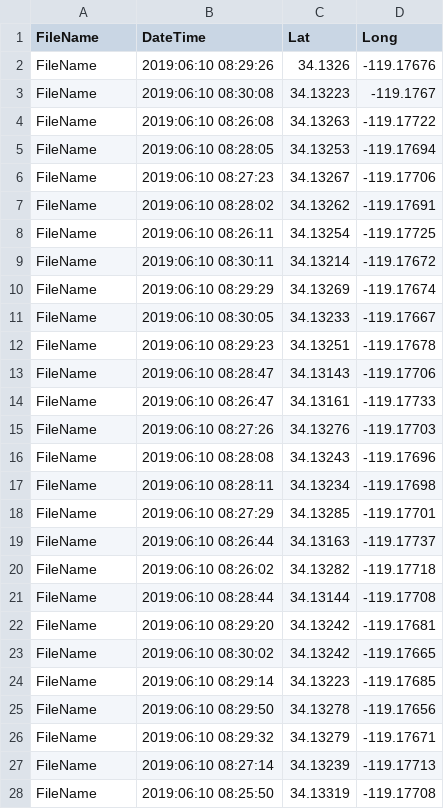
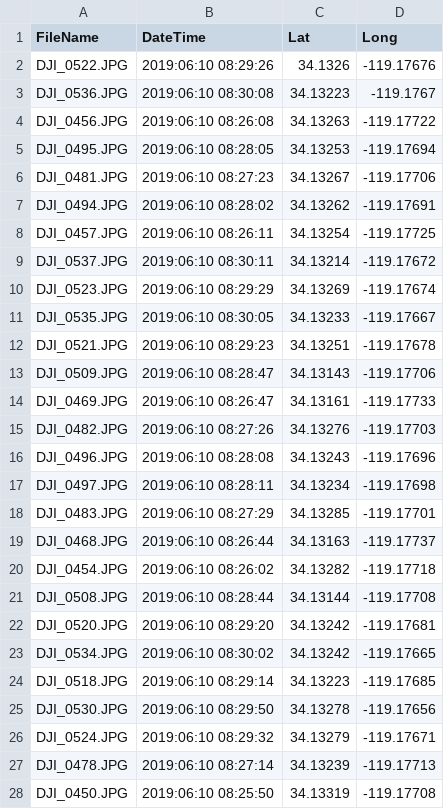
Before and after one commit to ronniegbolano/ExtractGISData, a CSV file: bbCutooData.csv, drawn as a sheet; only a part is shown; the diff covers the shown part only.

```diff
--- a/bbCutooData.csv
+++ b/bbCutooData.csv
@@ -1,28 +1,28 @@
 "FileName","DateTime","Lat","Long"
-"FileName","2019:06:10 08:29:26","34.1326","-119.17676"
-"FileName","2019:06:10 08:30:08","34.13223","-119.1767"
-"FileName","2019:06:10 08:26:08","34.13263","-119.17722"
-"FileName","2019:06:10 08:28:05","34.13253","-119.17694"
-"FileName","2019:06:10 08:27:23","34.13267","-119.17706"
-"FileName","2019:06:10 08:28:02","34.13262","-119.17691"
-"FileName","2019:06:10 08:26:11","34.13254","-119.17725"
-"FileName","2019:06:10 08:30:11","34.13214","-119.17672"
-"FileName","2019:06:10 08:29:29","34.13269","-119.17674"
-"FileName","2019:06:10 08:30:05","34.13233","-119.17667"
-"FileName","2019:06:10 08:29:23","34.13251","-119.17678"
-"FileName","2019:06:10 08:28:47","34.13143","-119.17706"
-"FileName","2019:06:10 08:26:47","34.13161","-119.17733"
-"FileName","2019:06:10 08:27:26","34.13276","-119.17703"
-"FileName","2019:06:10 08:28:08","34.13243","-119.17696"
-"FileName","2019:06:10 08:28:11","34.13234","-119.17698"
-"FileName","2019:06:10 08:27:29","34.13285","-119.17701"
-"FileName","2019:06:10 08:26:44","34.13163","-119.17737"
-"FileName","2019:06:10 08:26:02","34.13282","-119.17718"
-"FileName","2019:06:10 08:28:44","34.13144","-119.17708"
-"FileName","2019:06:10 08:29:20","34.13242","-119.17681"
-"FileName","2019:06:10 08:30:02","34.13242","-119.17665"
-"FileName","2019:06:10 08:29:14","34.13223","-119.17685"
-"FileName","2019:06:10 08:29:50","34.13278","-119.17656"
-"FileName","2019:06:10 08:29:32","34.13279","-119.17671"
-"FileName","2019:06:10 08:27:14","34.13239","-119.17713"
-"FileName","2019:06:10 08:25:50","34.13319","-119.17708"
+"DJI_0522.JPG","2019:06:10 08:29:26","34.1326","-119.17676"
+"DJI_0536.JPG","2019:06:10 08:30:08","34.13223","-119.1767"
+"DJI_0456.JPG","2019:06:10 08:26:08","34.13263","-119.17722"
+"DJI_0495.JPG","2019:06:10 08:28:05","34.13253","-119.17694"
+"DJI_0481.JPG","2019:06:10 08:27:23","34.13267","-119.17706"
+"DJI_0494.JPG","2019:06:10 08:28:02","34.13262","-119.17691"
+"DJI_0457.JPG","2019:06:10 08:26:11","34.13254","-119.17725"
+"DJI_0537.JPG","2019:06:10 08:30:11","34.13214","-119.17672"
+"DJI_0523.JPG","2019:06:10 08:29:29","34.13269","-119.17674"
+"DJI_0535.JPG","2019:06:10 08:30:05","34.13233","-119.17667"
+"DJI_0521.JPG","2019:06:10 08:29:23","34.13251","-119.17678"
+"DJI_0509.JPG","2019:06:10 08:28:47","34.13143","-119.17706"
+"DJI_0469.JPG","2019:06:10 08:26:47","34.13161","-119.17733"
+"DJI_0482.JPG","2019:06:10 08:27:26","34.13276","-119.17703"
+"DJI_0496.JPG","2019:06:10 08:28:08","34.13243","-119.17696"
+"DJI_0497.JPG","2019:06:10 08:28:11","34.13234","-119.17698"
+"DJI_0483.JPG","2019:06:10 08:27:29","34.13285","-119.17701"
+"DJI_0468.JPG","2019:06:10 08:26:44","34.13163","-119.17737"
+"DJI_0454.JPG","2019:06:10 08:26:02","34.13282","-119.17718"
+"DJI_0508.JPG","2019:06:10 08:28:44","34.13144","-119.17708"
+"DJI_0520.JPG","2019:06:10 08:29:20","34.13242","-119.17681"
+"DJI_0534.JPG","2019:06:10 08:30:02","34.13242","-119.17665"
+"DJI_0518.JPG","2019:06:10 08:29:14","34.13223","-119.17685"
+"DJI_0530.JPG","2019:06:10 08:29:50","34.13278","-119.17656"
+"DJI_0524.JPG","2019:06:10 08:29:32","34.13279","-119.17671"
+"DJI_0478.JPG","2019:06:10 08:27:14","34.13239","-119.17713"
+"DJI_0450.JPG","2019:06:10 08:25:50","34.13319","-119.17708"
```
Also changed, not shown: 86 edited cells elsewhere in this file, 1 other file.
